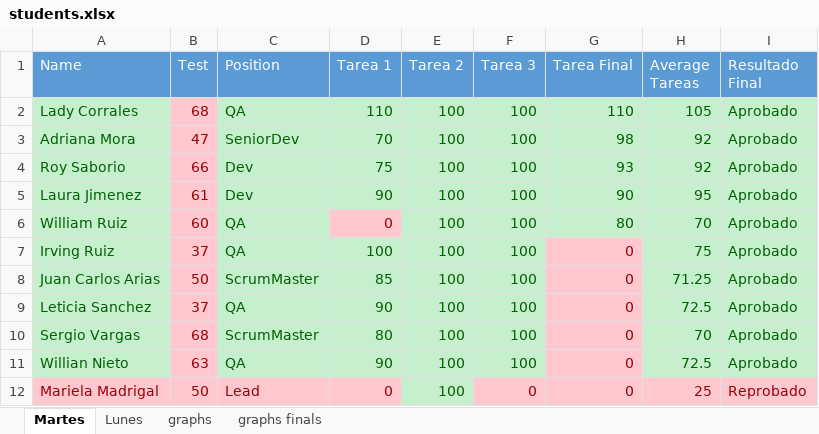
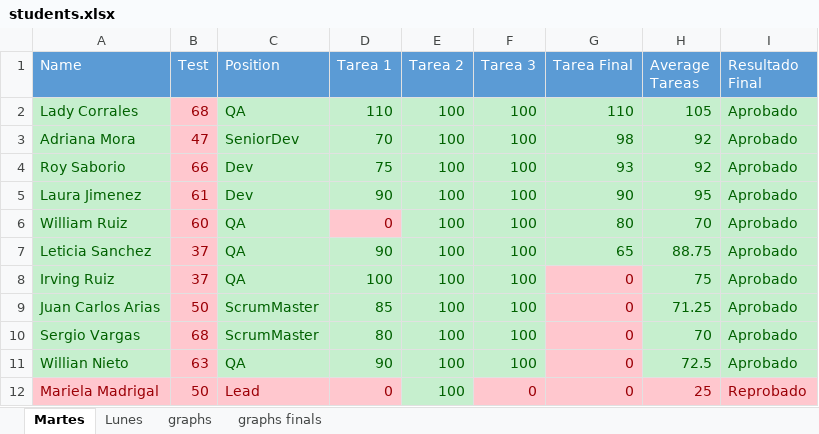
Before and after one commit to BernalF/CSS3-HTML-jQuery-Classes, an Excel workbook: students.xlsx, sheet Martes, drawn as a sheet; only a part is shown; values as stored, in another font and other column widths than the file's, no borders; removed rows and columns are numbered as before the commit, all else as after; the diff names each change by its address in the sheet, - before the commit and + after, or states it on an @@ line.

```diff
--- a/students.xlsx (sheet Martes)
+++ b/students.xlsx (sheet Martes)
+row 7: Leticia Sanchez | 37 | QA | 90 | 100 | 100 | 65 | 88.75 | Aprobado
-row 9: Leticia Sanchez | 37 | QA | 90 | 100 | 100 | 0 | 72.5 | Aprobado
```
Also changed, not shown: sheet Lunes, formulas that keep their value, charts or pictures.
